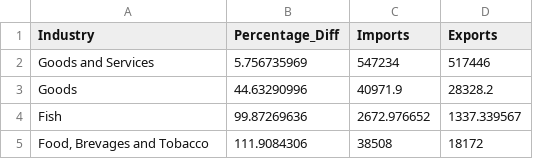
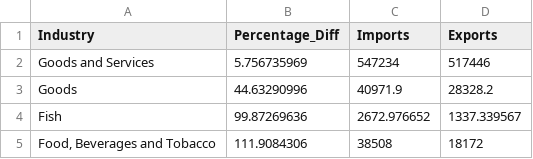
Before and after one commit to comp6234-group5/fish, a CSV file: data/DeficitAcrossIndustry.csv, drawn as a sheet.

Commit message:
Add Graph 2 of Import/Export, which shows how much bigger the value of imports is compared to exports as a percentage

```diff
--- a/data/DeficitAcrossIndustry.csv
+++ b/data/DeficitAcrossIndustry.csv
@@ -4,2 +4,2 @@ Goods,44.63290996,40971.9,28328.2
 Fish,99.87269636,2672.976652,1337.339567
-"Food, Brevages and Tobacco",111.9084306,38508,18172
+"Food, Beverages and Tobacco",111.9084306,38508,18172
```
Also changed, not shown: 3 other files.
